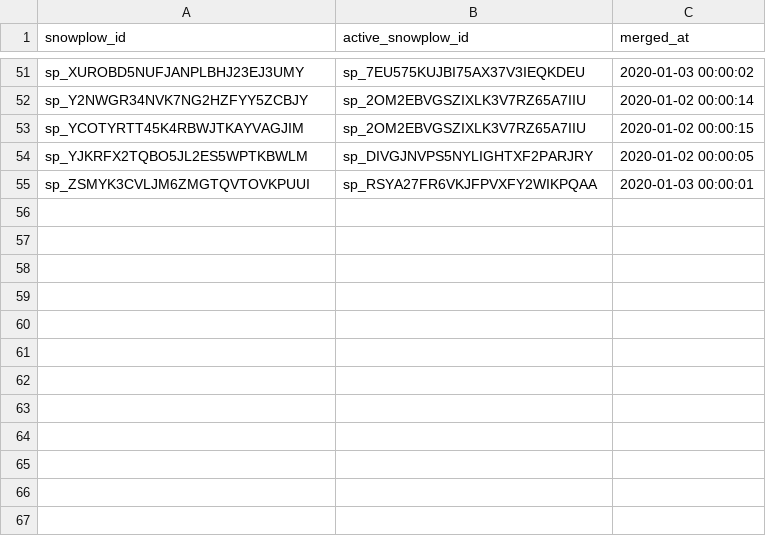
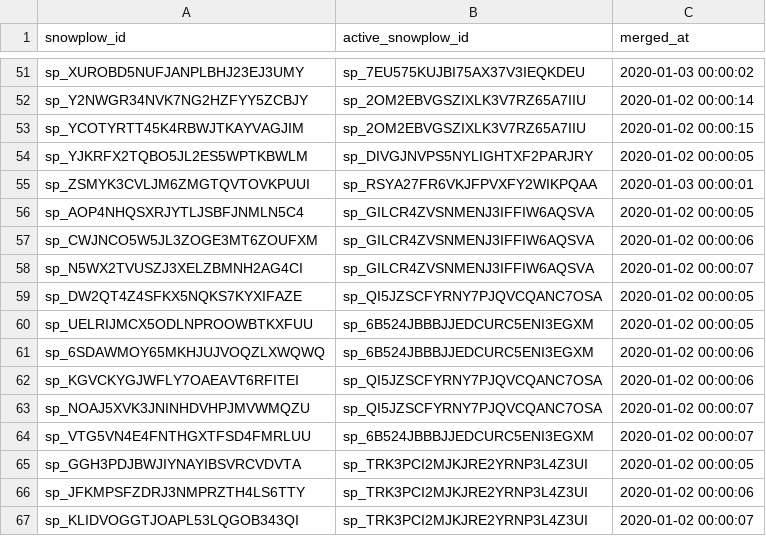
Before and after one commit to snowplow-incubator/dbt-snowplow-identities, a CSV file: integration_tests/data/expected/snowplow_identities_snowplow_id_mapping_expected.csv, drawn as a sheet; only a part is shown, gaps mark what is left out.

```diff
--- a/integration_tests/data/expected/snowplow_identities_snowplow_id_mapping_expected.csv
+++ b/integration_tests/data/expected/snowplow_identities_snowplow_id_mapping_expected.csv
@@ -55 +55,13 @@ sp_YJKRFX2TQBO5JL2ES5WPTKBWLM,sp_DIVGJNVPS5NYLIGHTXF2PARJRY,2020-01-02 00:00:05
 sp_ZSMYK3CVLJM6ZMGTQVTOVKPUUI,sp_RSYA27FR6VKJFPVXFY2WIKPQAA,2020-01-03 00:00:01
+sp_AOP4NHQSXRJYTLJSBFJNMLN5C4,sp_GILCR4ZVSNMENJ3IFFIW6AQSVA,2020-01-02 00:00:05
+sp_CWJNCO5W5JL3ZOGE3MT6ZOUFXM,sp_GILCR4ZVSNMENJ3IFFIW6AQSVA,2020-01-02 00:00:06
+sp_N5WX2TVUSZJ3XELZBMNH2AG4CI,sp_GILCR4ZVSNMENJ3IFFIW6AQSVA,2020-01-02 00:00:07
+sp_DW2QT4Z4SFKX5NQKS7KYXIFAZE,sp_QI5JZSCFYRNY7PJQVCQANC7OSA,2020-01-02 00:00:05
+sp_UELRIJMCX5ODLNPROOWBTKXFUU,sp_6B524JBBBJJEDCURC5ENI3EGXM,2020-01-02 00:00:05
+sp_6SDAWMOY65MKHJUJVOQZLXWQWQ,sp_6B524JBBBJJEDCURC5ENI3EGXM,2020-01-02 00:00:06
+sp_KGVCKYGJWFLY7OAEAVT6RFITEI,sp_QI5JZSCFYRNY7PJQVCQANC7OSA,2020-01-02 00:00:06
+sp_NOAJ5XVK3JNINHDVHPJMVWMQZU,sp_QI5JZSCFYRNY7PJQVCQANC7OSA,2020-01-02 00:00:07
+sp_VTG5VN4E4FNTHGXTFSD4FMRLUU,sp_6B524JBBBJJEDCURC5ENI3EGXM,2020-01-02 00:00:07
+sp_GGH3PDJBWJIYNAYIBSVRCVDVTA,sp_TRK3PCI2MJKJRE2YRNP3L4Z3UI,2020-01-02 00:00:05
+sp_JFKMPSFZDRJ3NMPRZTH4LS6TTY,sp_TRK3PCI2MJKJRE2YRNP3L4Z3UI,2020-01-02 00:00:06
+sp_KLIDVOGGTJOAPL53LQGOB343QI,sp_TRK3PCI2MJKJRE2YRNP3L4Z3UI,2020-01-02 00:00:07
```
Also changed, not shown: integration_tests/data/expected/snowplow_identities_id_changes_expected.csv, integration_tests/data/expected/snowplow_identities_id_mapping_scd_expected.csv, 16 other files.
